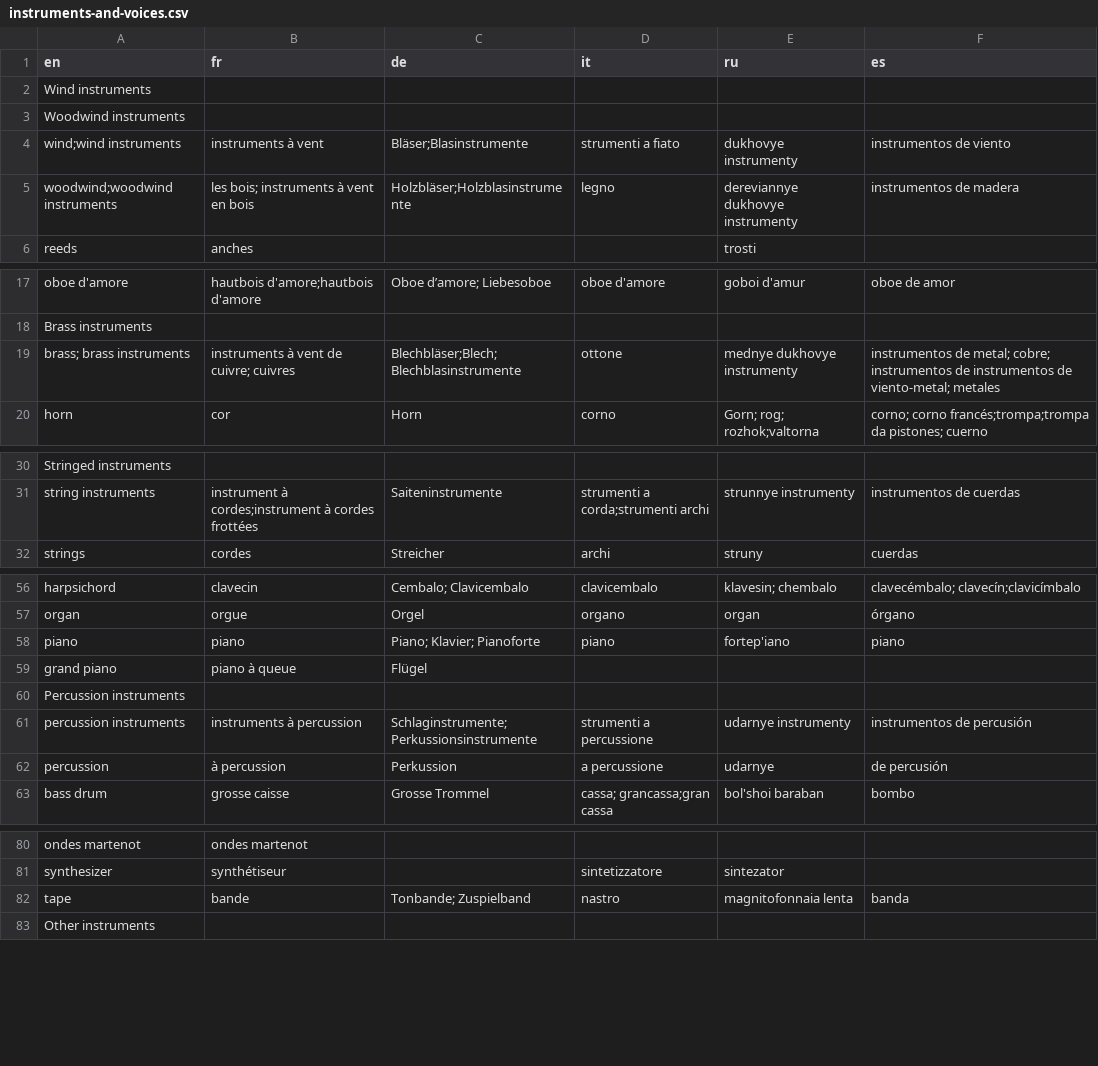
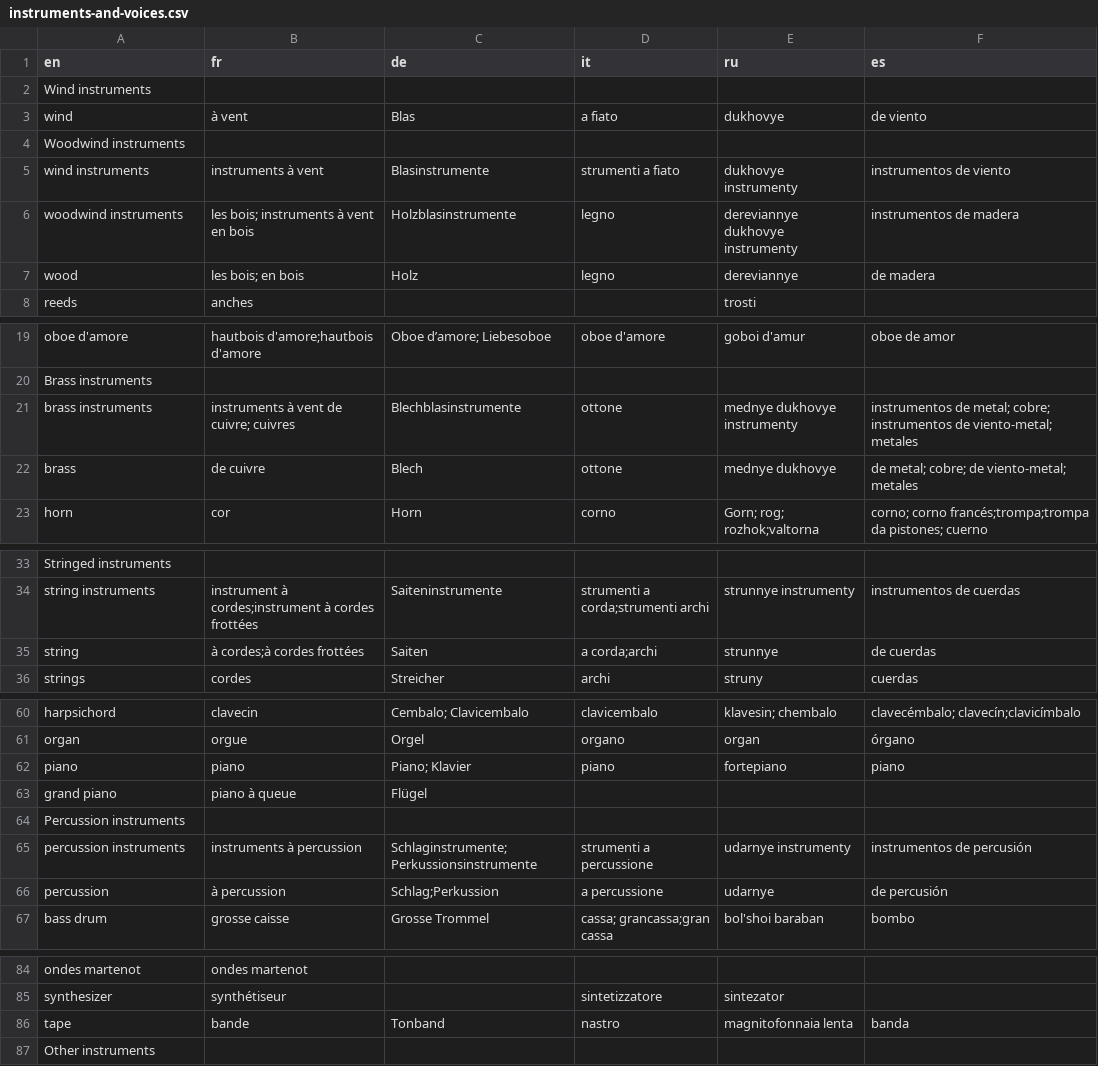
Before and after one commit to rotdrop/cafevdb, a CSV file: l10n/instruments-and-voices.csv, drawn as a sheet; only a part is shown, gaps mark what is left out.

```diff
--- a/l10n/instruments-and-voices.csv
+++ b/l10n/instruments-and-voices.csv
@@ -2,5 +2,7 @@
 "Wind instruments",,,,,
+"wind","à vent","Blas","a fiato","dukhovye","de viento"
 "Woodwind instruments",,,,,
-"wind;wind instruments","instruments à vent","Bläser;Blasinstrumente","strumenti a fiato","dukhovye instrumenty","instrumentos de viento"
-"woodwind;woodwind instruments","les bois; instruments à vent en bois","Holzbläser;Holzblasinstrumente","legno","dereviannye dukhovye instrumenty","instrumentos de madera"
+"wind instruments","instruments à vent","Blasinstrumente","strumenti a fiato","dukhovye instrumenty","instrumentos de viento"
+"woodwind instruments","les bois; instruments à vent en bois","Holzblasinstrumente","legno","dereviannye dukhovye instrumenty","instrumentos de madera"
+"wood","les bois; en bois","Holz","legno","dereviannye","de madera"
 "reeds","anches",,,"trosti",
@@ -18,3 +20,4 @@
 "Brass instruments",,,,,
-"brass; brass instruments","instruments à vent de cuivre; cuivres","Blechbläser;Blech;Blechblasinstrumente","ottone","mednye dukhovye instrumenty","instrumentos de metal; cobre; instrumentos de instrumentos de viento-metal; metales"
+"brass instruments","instruments à vent de cuivre; cuivres","Blechblasinstrumente","ottone","mednye dukhovye instrumenty","instrumentos de metal; cobre; instrumentos de viento-metal; metales"
+"brass","de cuivre","Blech","ottone","mednye dukhovye","de metal; cobre; de viento-metal; metales"
 "horn","cor","Horn","corno","Gorn; rog; rozhok;valtorna","corno; corno francés;trompa;trompa da pistones; cuerno"
@@ -31,2 +34,3 @@
 "string instruments","instrument à cordes;instrument à cordes frottées","Saiteninstrumente","strumenti a corda;strumenti archi","strunnye instrumenty","instrumentos de cuerdas"
+"string","à cordes;à cordes frottées","Saiten","a corda;archi","strunnye","de cuerdas"
 "strings","cordes","Streicher","archi","struny","cuerdas"
@@ -57,3 +61,3 @@
 "organ","orgue","Orgel","organo","organ","órgano"
-"piano","piano","Piano; Klavier; Pianoforte","piano","fortep'iano","piano"
+"piano","piano","Piano; Klavier","piano","fortepiano","piano"
 "grand piano","piano à queue","Flügel",,,
@@ -61,3 +65,3 @@
 "percussion instruments","instruments à percussion","Schlaginstrumente;Perkussionsinstrumente","strumenti a percussione","udarnye instrumenty","instrumentos de percusión"
-"percussion","à percussion","Perkussion","a percussione","udarnye","de percusión"
+"percussion","à percussion","Schlag;Perkussion","a percussione","udarnye","de percusión"
 "bass drum","grosse caisse","Grosse Trommel","cassa; grancassa;gran cassa","bol'shoi baraban","bombo"
@@ -81,3 +85,3 @@
 "synthesizer","synthétiseur",,"sintetizzatore","sintezator",
-"tape","bande","Tonbande; Zuspielband","nastro","magnitofonnaia lenta","banda"
+"tape","bande","Tonband","nastro","magnitofonnaia lenta","banda"
 "Other instruments",,,,,
```
Also changed, not shown: translationfiles/music/instruments-and-voices.csv, 1 other file.
